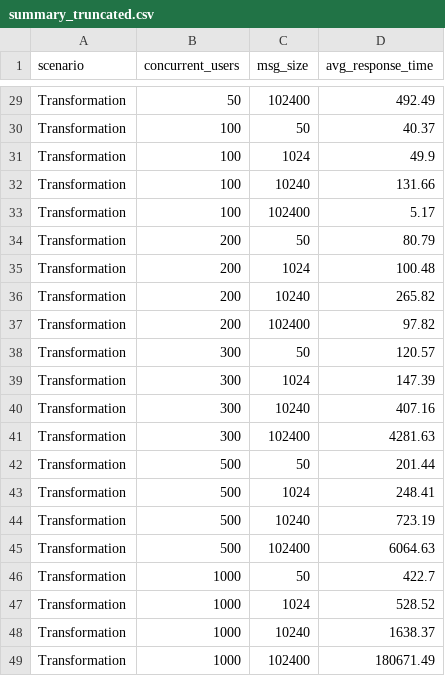
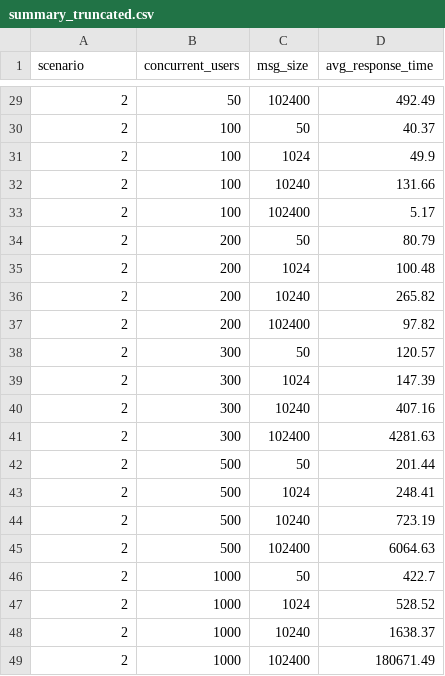
Before and after one commit to JayaniH/Adding-Domain-Knowledge-to-Keras-based-Neural-Networks, a CSV file: api_manager/summary_truncated.csv, drawn as a sheet; only a part is shown, gaps mark what is left out; the diff covers the shown part only; the diff names each change by its address in the sheet, - before the commit and + after, or states it on an @@ line.

```diff
--- a/api_manager/summary_truncated.csv
+++ b/api_manager/summary_truncated.csv
-A29:A49 (scenario): Transformation
+A29:A49 (scenario): 2
```
Also changed, not shown: 27 edited cells elsewhere in this file, 2 other files.
